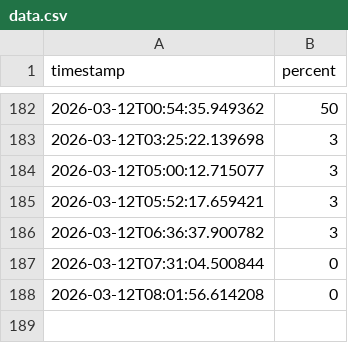
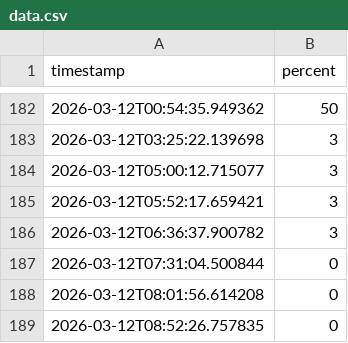
Before and after one commit to HanungPae/when-to-workout-UCONN, a CSV file: data.csv, drawn as a sheet; only a part is shown, gaps mark what is left out; the diff names each change by its address in the sheet, - before the commit and + after, or states it on an @@ line.

Commit message:
update data

```diff
--- a/data.csv
+++ b/data.csv
+row 189: 2026-03-12T08:52:26.757835 | 0
```
